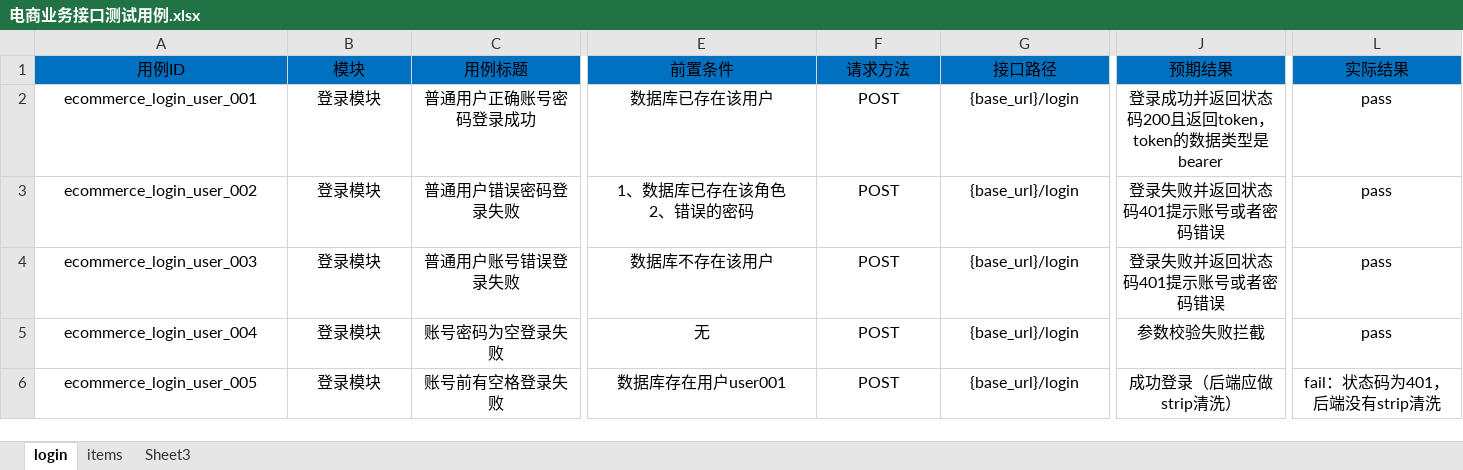
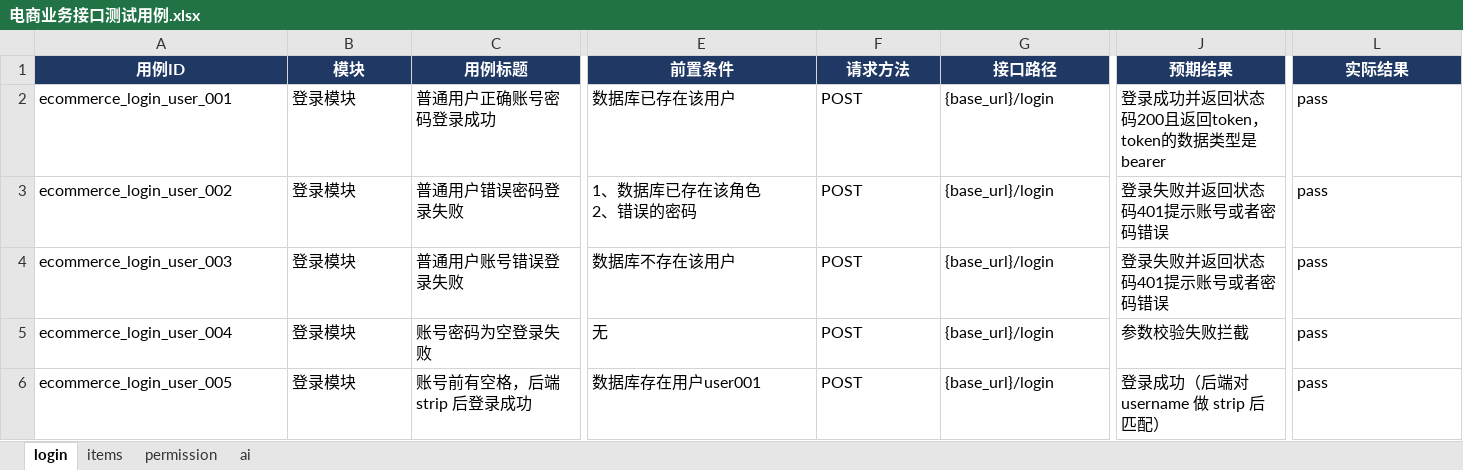
Before and after one commit to chenjt-bit/api-auto-demo, an Excel workbook: docs/电商业务接口测试用例.xlsx, sheet login, drawn as a sheet; only a part is shown, gaps mark what is left out; values as stored, in another font and other column widths than the file's, no borders; the diff covers the shown part only; the diff names each change by its address in the sheet, - before the commit and + after, or states it on an @@ line.

```diff
--- a/docs/电商业务接口测试用例.xlsx (sheet login)
+++ b/docs/电商业务接口测试用例.xlsx (sheet login)
-sheet tab: Sheet3
+sheet tab: permission
+sheet tab: ai
@@ A1:L1 fill: #0070C0 → #1F3864, bold: off → on, text colour: black → #FFFFFF @@
-A2:C6 alignment: center
+A2:C6 alignment: left
-E2:G6 alignment: center
+E2:G6 alignment: left
-J2:J6 alignment: center
+J2:J6 alignment: left
-L2:L6 alignment: center
+L2:L6 alignment: left
-C6 (用例标题): 账号前有空格登录失败
+C6 (用例标题): 账号前有空格，后端 strip 后登录成功
-J6 (预期结果): 成功登录（后端应做strip清洗）
+J6 (预期结果): 登录成功（后端对 username 做 strip 后匹配）
-L6 (实际结果): fail：状态码为401，后端没有strip清洗
+L6 (实际结果): pass
```
Also changed, not shown: cell formats elsewhere in this sheet, sheet items, sheet permission, 2 other files.
